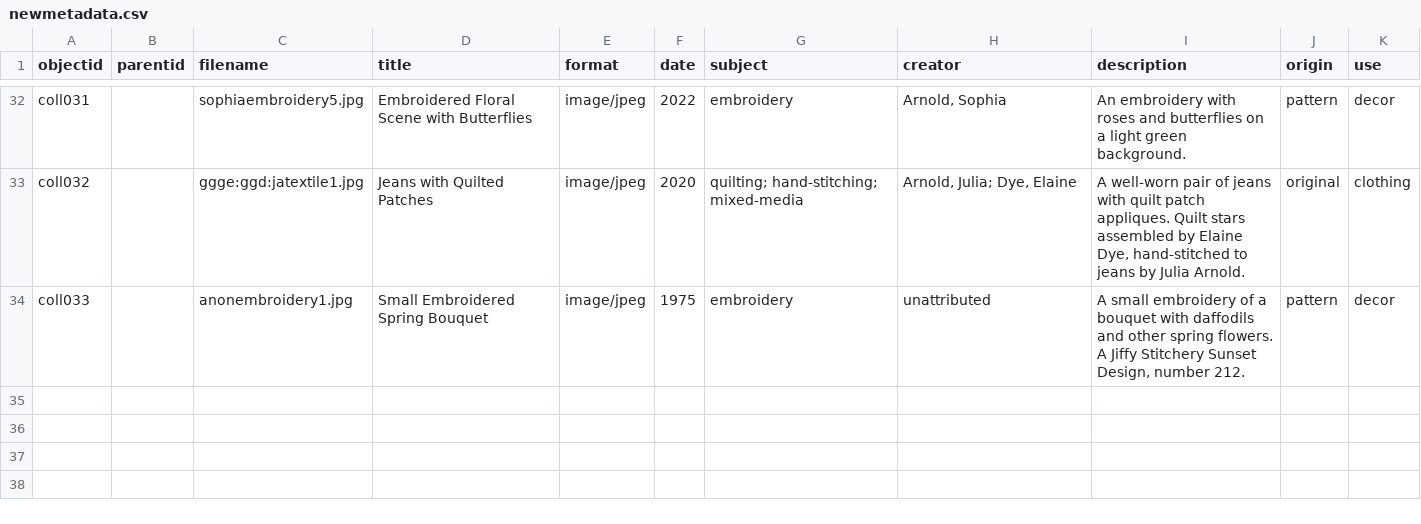
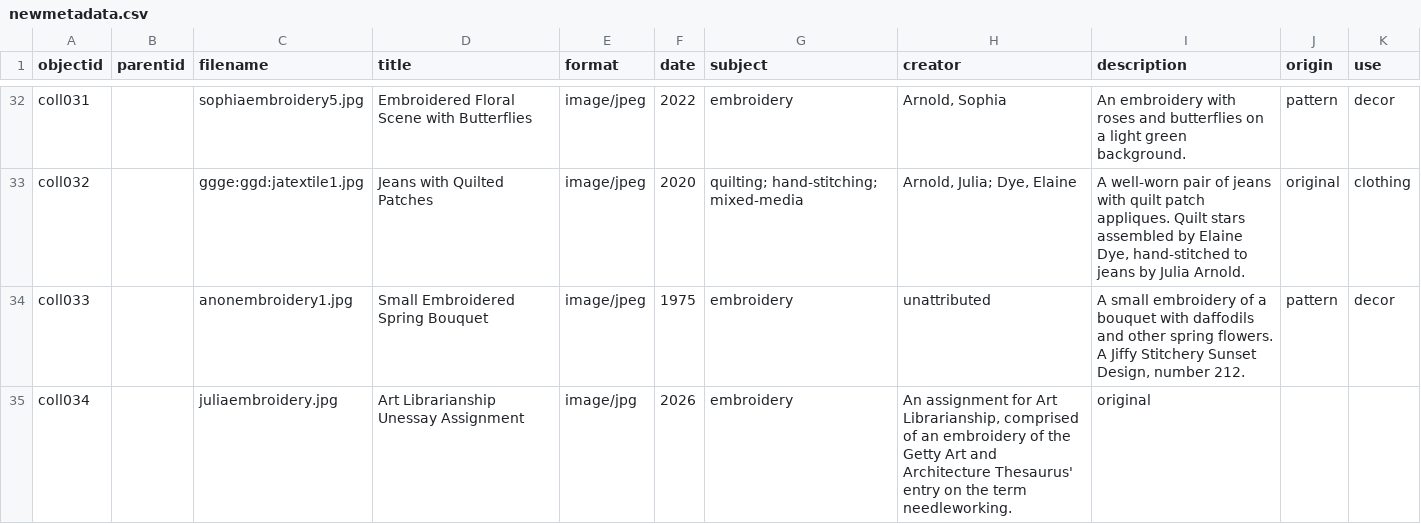
Before and after one commit to jjuliaarnoldd/DigitalLibrariesFinalProject, a CSV file: _data/newmetadata.csv, drawn as a sheet; only a part is shown, gaps mark what is left out; the diff names each change by its address in the sheet, - before the commit and + after, or states it on an @@ line.

Commit message:
updated metadata to add unessay

```diff
--- a/_data/newmetadata.csv
+++ b/_data/newmetadata.csv
+row 35: coll034 |  | juliaembroidery.jpg | Art Librarianship Unessay Assignment | image/jpg | 2026 | embroidery | An assignment for Art Librarianship, comprised of an embroidery of the Getty Art and Architecture Thesaurus' entry on the term needleworking. | original
```
